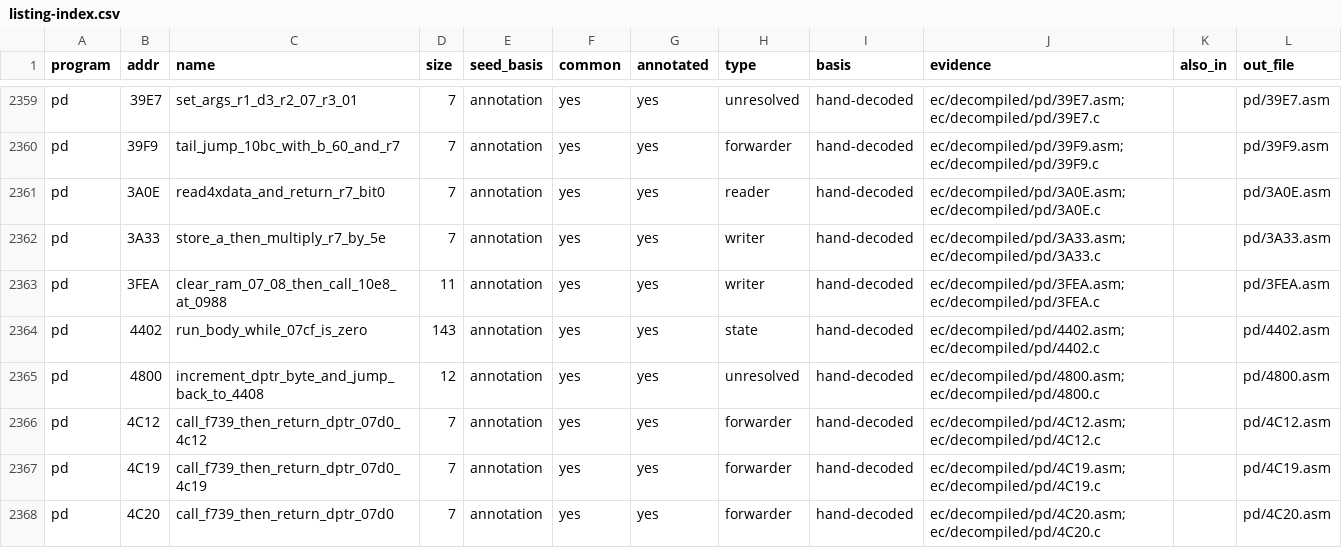
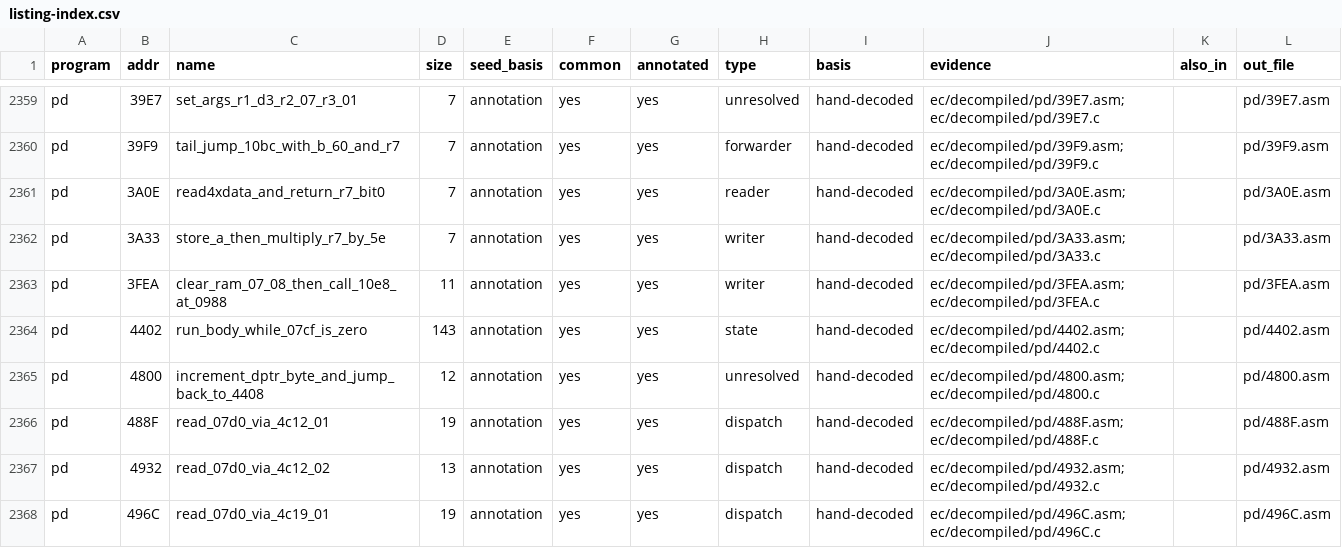
Before and after one commit to ElDavoo/tongfang-gm7mg7p-re, a CSV file: ec/decompiled/listing-index.csv, drawn as a sheet; only a part is shown, gaps mark what is left out; the shorter side is filled out with more unchanged rows; the diff covers the shown part only.

```diff
--- a/ec/decompiled/listing-index.csv
+++ b/ec/decompiled/listing-index.csv
@@ -2365 +2365,4 @@ pd,4402,run_body_while_07cf_is_zero,143,annotation,yes,yes,state,hand-decoded,ec
 pd,4800,increment_dptr_byte_and_jump_back_to_4408,12,annotation,yes,yes,unresolved,hand-decoded,ec/decompiled/pd/4800.asm; ec/decompiled/pd/4800.c,,pd/4800.asm
+pd,488F,read_07d0_via_4c12_01,19,annotation,yes,yes,dispatch,hand-decoded,ec/decompiled/pd/488F.asm; ec/decompiled/pd/488F.c,,pd/488F.asm
+pd,4932,read_07d0_via_4c12_02,13,annotation,yes,yes,dispatch,hand-decoded,ec/decompiled/pd/4932.asm; ec/decompiled/pd/4932.c,,pd/4932.asm
+pd,496C,read_07d0_via_4c19_01,19,annotation,yes,yes,dispatch,hand-decoded,ec/decompiled/pd/496C.asm; ec/decompiled/pd/496C.c,,pd/496C.asm
```
Also changed, not shown: 10 added rows elsewhere in this file, ec/annotations/xdata-export-ownership.csv, ec/decompiled/index.csv, 42 other files.
